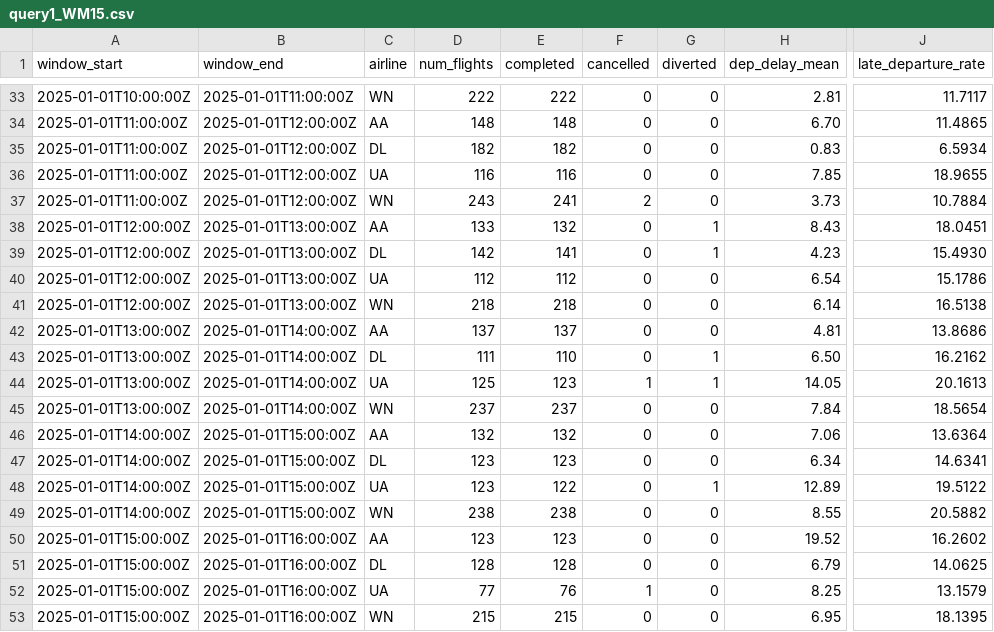
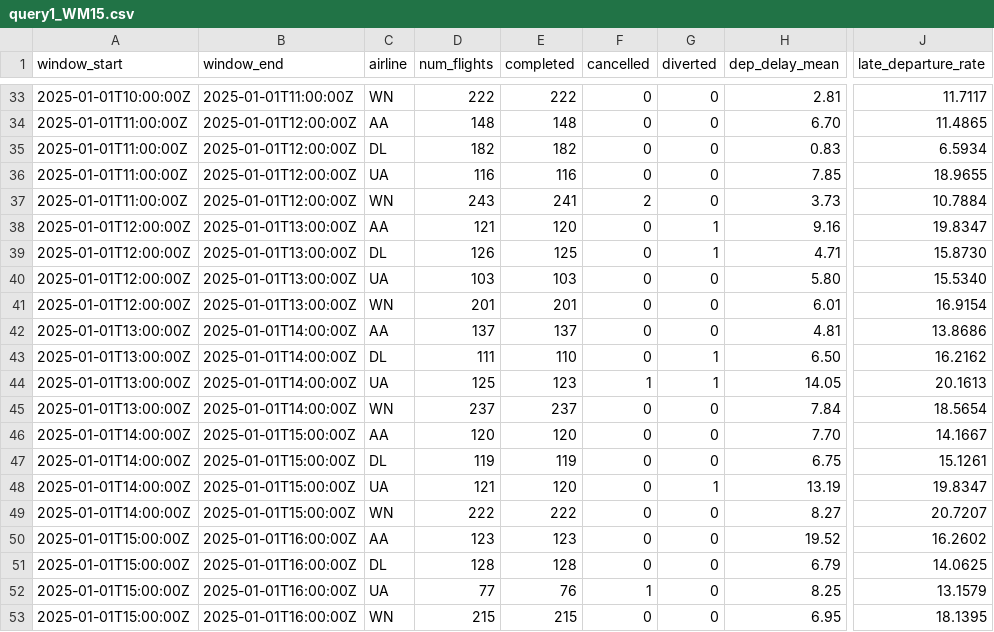
Before and after one commit to GBoc09/SABD2, a CSV file: output/query1/query1_WM15.csv, drawn as a sheet; only a part is shown, gaps mark what is left out; the diff covers the shown part only; the diff names each change by its address in the sheet, - before the commit and + after, or states it on an @@ line.

```diff
--- a/output/query1/query1_WM15.csv
+++ b/output/query1/query1_WM15.csv
-D38 (num_flights): 133
+D38 (num_flights): 121
-E38 (completed): 132
+E38 (completed): 120
-H38 (dep_delay_mean): 8.43
+H38 (dep_delay_mean): 9.16
-J38 (late_departure_rate): 18.0451
+J38 (late_departure_rate): 19.8347
-D39 (num_flights): 142
+D39 (num_flights): 126
-E39 (completed): 141
+E39 (completed): 125
-H39 (dep_delay_mean): 4.23
+H39 (dep_delay_mean): 4.71
-J39 (late_departure_rate): 15.4930
+J39 (late_departure_rate): 15.8730
-D40 (num_flights): 112
+D40 (num_flights): 103
-E40 (completed): 112
+E40 (completed): 103
-H40 (dep_delay_mean): 6.54
+H40 (dep_delay_mean): 5.80
-J40 (late_departure_rate): 15.1786
+J40 (late_departure_rate): 15.5340
-D41 (num_flights): 218
+D41 (num_flights): 201
-E41 (completed): 218
+E41 (completed): 201
-H41 (dep_delay_mean): 6.14
+H41 (dep_delay_mean): 6.01
-J41 (late_departure_rate): 16.5138
+J41 (late_departure_rate): 16.9154
-D46 (num_flights): 132
+D46 (num_flights): 120
-E46 (completed): 132
+E46 (completed): 120
-H46 (dep_delay_mean): 7.06
+H46 (dep_delay_mean): 7.70
-J46 (late_departure_rate): 13.6364
+J46 (late_departure_rate): 14.1667
-D47 (num_flights): 123
+D47 (num_flights): 119
-E47 (completed): 123
+E47 (completed): 119
-H47 (dep_delay_mean): 6.34
+H47 (dep_delay_mean): 6.75
-J47 (late_departure_rate): 14.6341
+J47 (late_departure_rate): 15.1261
-D48 (num_flights): 123
+D48 (num_flights): 121
-E48 (completed): 122
+E48 (completed): 120
-H48 (dep_delay_mean): 12.89
+H48 (dep_delay_mean): 13.19
-J48 (late_departure_rate): 19.5122
+J48 (late_departure_rate): 19.8347
-D49 (num_flights): 238
+D49 (num_flights): 222
-E49 (completed): 238
+E49 (completed): 222
-H49 (dep_delay_mean): 8.55
+H49 (dep_delay_mean): 8.27
-J49 (late_departure_rate): 20.5882
+J49 (late_departure_rate): 20.7207
```
Also changed, not shown: 20 edited cells elsewhere in this file, output/query1/query1_ADAPTIVE.csv, 5 other files.
